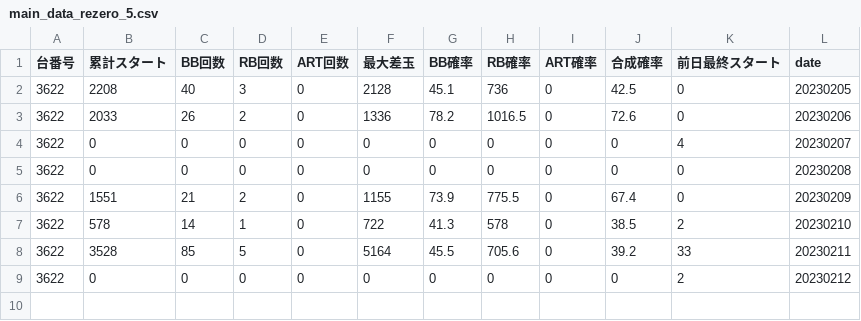
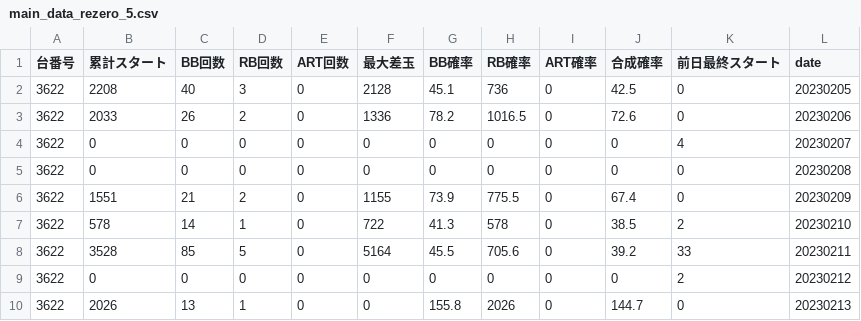
Before and after one commit to h0tcatSub/MUSO, a CSV file: content/prego/main_data_rezero_5.csv, drawn as a sheet; the diff names each change by its address in the sheet, - before the commit and + after, or states it on an @@ line.

```diff
--- a/content/prego/main_data_rezero_5.csv
+++ b/content/prego/main_data_rezero_5.csv
+row 10: 3622 | 2026 | 13 | 1 | 0 | 0 | 155.8 | 2026 | 0 | 144.7 | 0 | 20230213
```
Also changed, not shown: content/prego/anata_hades_5.csv, content/prego/diskup2_5.csv, 4 other files.
